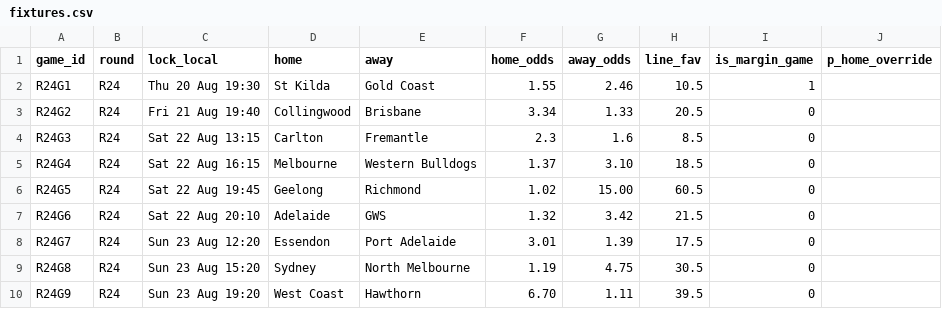
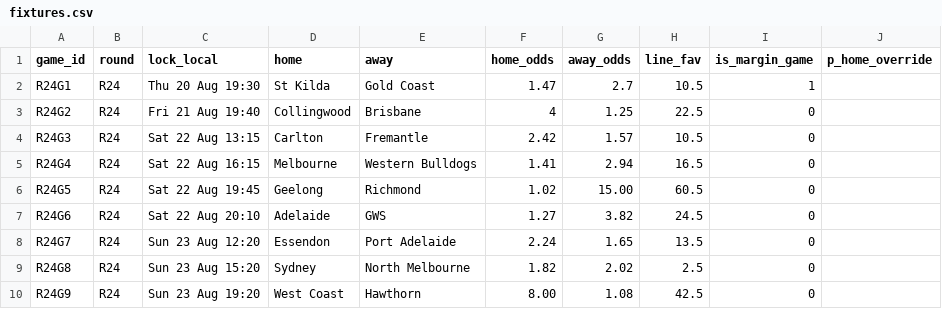
Before and after one commit to jake6turner-wq/afl-tipping, a CSV file: inputs/current/fixtures.csv, drawn as a sheet.

```diff
--- a/inputs/current/fixtures.csv
+++ b/inputs/current/fixtures.csv
@@ -1,10 +1,10 @@
 game_id,round,lock_local,home,away,home_odds,away_odds,line_fav,is_margin_game,p_home_override
-R24G1,R24,Thu 20 Aug 19:30,St Kilda,Gold Coast,1.55,2.46,10.5,1,
-R24G2,R24,Fri 21 Aug 19:40,Collingwood,Brisbane,3.34,1.33,20.5,0,
-R24G3,R24,Sat 22 Aug 13:15,Carlton,Fremantle,2.3,1.6,8.5,0,
-R24G4,R24,Sat 22 Aug 16:15,Melbourne,Western Bulldogs,1.37,3.10,18.5,0,
+R24G1,R24,Thu 20 Aug 19:30,St Kilda,Gold Coast,1.47,2.7,10.5,1,
+R24G2,R24,Fri 21 Aug 19:40,Collingwood,Brisbane,4,1.25,22.5,0,
+R24G3,R24,Sat 22 Aug 13:15,Carlton,Fremantle,2.42,1.57,10.5,0,
+R24G4,R24,Sat 22 Aug 16:15,Melbourne,Western Bulldogs,1.41,2.94,16.5,0,
 R24G5,R24,Sat 22 Aug 19:45,Geelong,Richmond,1.02,15.00,60.5,0,
-R24G6,R24,Sat 22 Aug 20:10,Adelaide,GWS,1.32,3.42,21.5,0,
-R24G7,R24,Sun 23 Aug 12:20,Essendon,Port Adelaide,3.01,1.39,17.5,0,
-R24G8,R24,Sun 23 Aug 15:20,Sydney,North Melbourne,1.19,4.75,30.5,0,
-R24G9,R24,Sun 23 Aug 19:20,West Coast,Hawthorn,6.70,1.11,39.5,0,
+R24G6,R24,Sat 22 Aug 20:10,Adelaide,GWS,1.27,3.82,24.5,0,
+R24G7,R24,Sun 23 Aug 12:20,Essendon,Port Adelaide,2.24,1.65,13.5,0,
+R24G8,R24,Sun 23 Aug 15:20,Sydney,North Melbourne,1.82,2.02,2.5,0,
+R24G9,R24,Sun 23 Aug 19:20,West Coast,Hawthorn,8.00,1.08,42.5,0,
```
Also changed, not shown: inputs/scenario/fixtures.csv, 3 other files.
